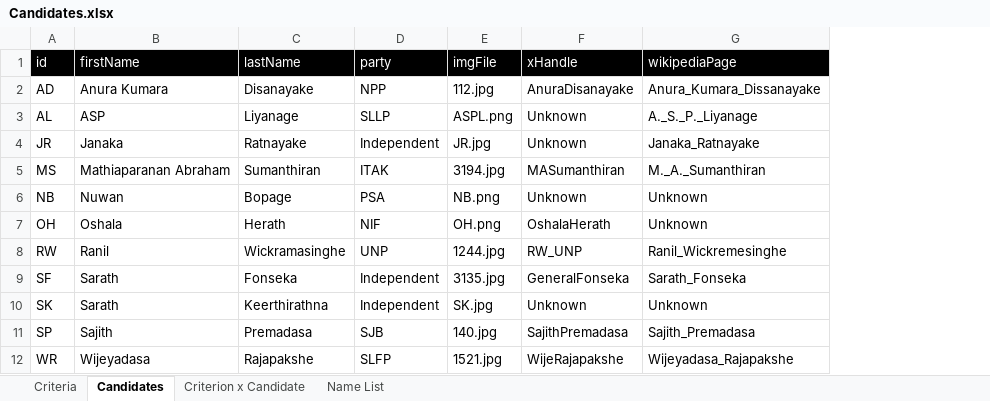
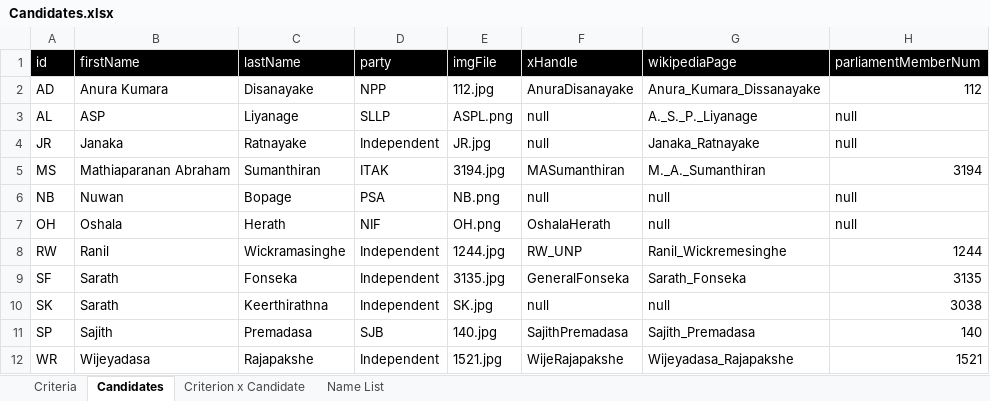
Before and after one commit to nuuuwan/candidates, an Excel workbook: data/Candidates.xlsx, sheet Candidates, drawn as a sheet; values as stored, in another font and other column widths than the file's, no borders; table styles not drawn; the diff names each change by its address in the sheet, - before the commit and + after, or states it on an @@ line.

```diff
--- a/data/Candidates.xlsx (sheet Candidates)
+++ b/data/Candidates.xlsx (sheet Candidates)
+column H (parliamentMemberNum), rows 2-12: 112 | null | null | 3194 | null | null | 1244 | 3135 | 3038 | 140 | 1521
-F3:F4 (xHandle): Unknown
+F3:F4 (xHandle): null
-F6 (xHandle): Unknown
+F6 (xHandle): null
-G6:G7 (wikipediaPage): Unknown
+G6:G7 (wikipediaPage): null
-D8 (party): UNP
+D8 (party): Independent
-F10 (xHandle): Unknown
+F10 (xHandle): null
-G10 (wikipediaPage): Unknown
+G10 (wikipediaPage): null
-D12 (party): SLFP
+D12 (party): Independent
```
Also changed, not shown: sheet Criterion x Candidate, sheet Criteria, formulas that keep their value, 13 other files.
